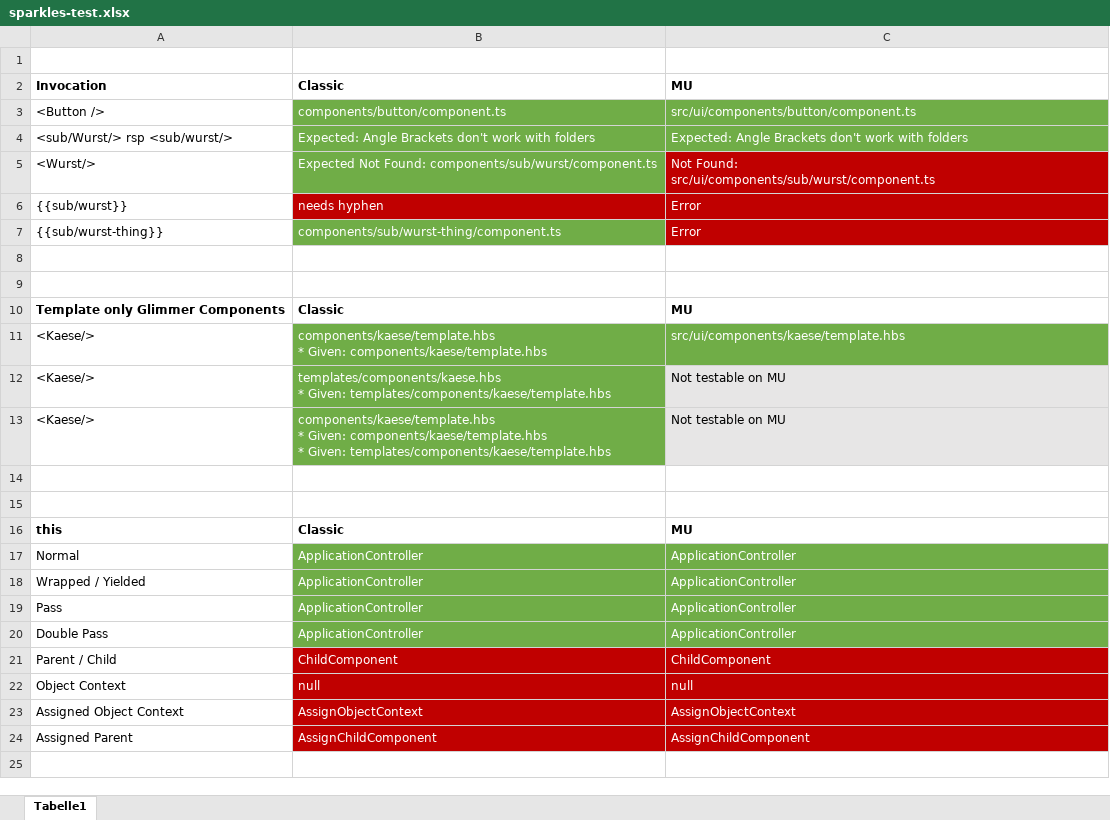
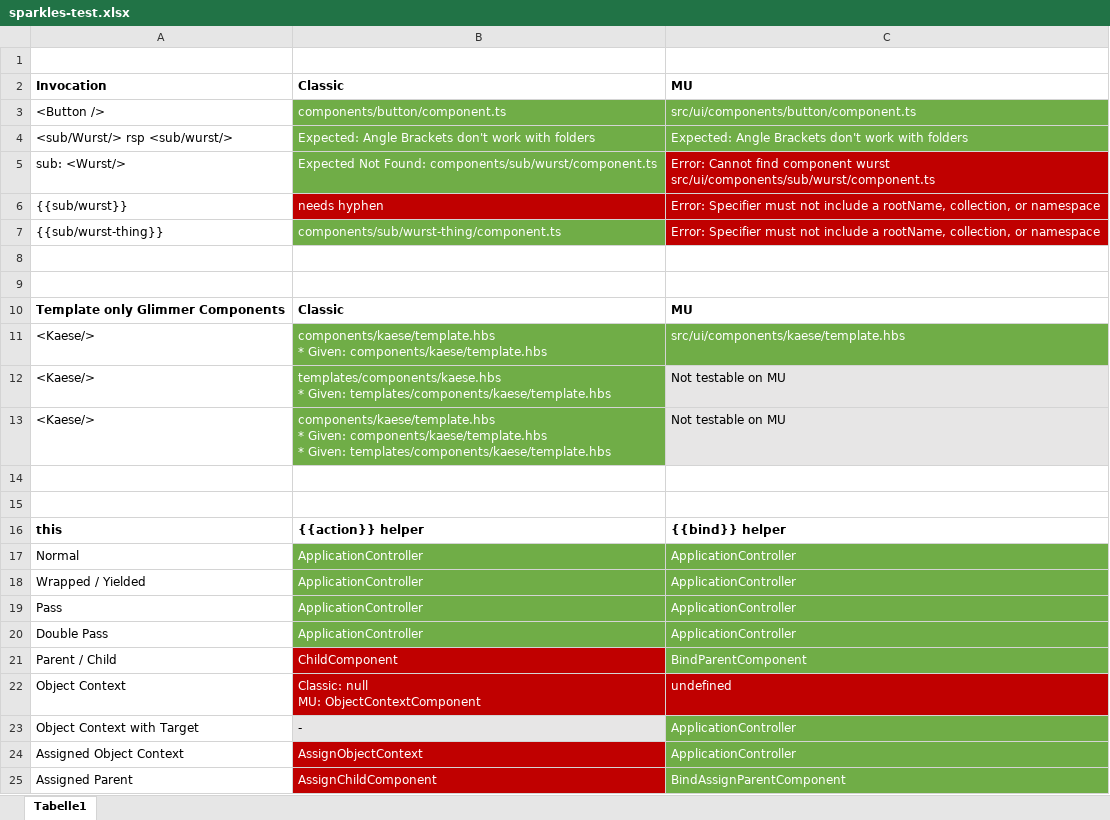
Before and after one commit to gossi/sparkles-test, an Excel workbook: sparkles-test.xlsx, sheet Tabelle1, drawn as a sheet; values as stored, in another font and other column widths than the file's, no borders; addresses are those after the commit; ↵ is a line break in a cell; the diff names each change by its address in the sheet, - before the commit and + after, or states it on an @@ line.

Commit message:
update tests with bind and action helper

```diff
--- a/sparkles-test.xlsx (sheet Tabelle1)
+++ b/sparkles-test.xlsx (sheet Tabelle1)
-A5: <Wurst/>
+A5: sub: <Wurst/>
-C5: Not Found: ↵ src/ui/components/sub/wurst/component.ts
+C5: Error: Cannot find component wurst ↵ src/ui/components/sub/wurst/component.ts
-C6:C7: Error
+C6:C7: Error: Specifier must not include a rootName, collection, or namespace
-B16: Classic
+B16: {{action}} helper
-C16: MU
+C16: {{bind}} helper
-C21: ChildComponent
+C21: BindParentComponent
-C21 fill: #C00000
+C21 fill: #70AD47
-B22: null
+B22: Classic: null ↵ MU: ObjectContextComponent
-C22: null
+C22: undefined
+row 23: Object Context with Target | - | ApplicationController
-C24: AssignObjectContext
+C24: ApplicationController
-C24:C25 fill: #C00000
+C24:C25 fill: #70AD47
-C25: AssignChildComponent
+C25: BindAssignParentComponent
```
Also changed, not shown: 51 other files.
